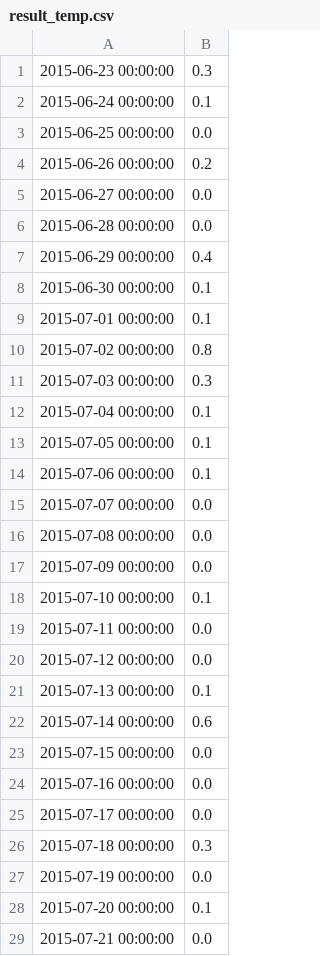
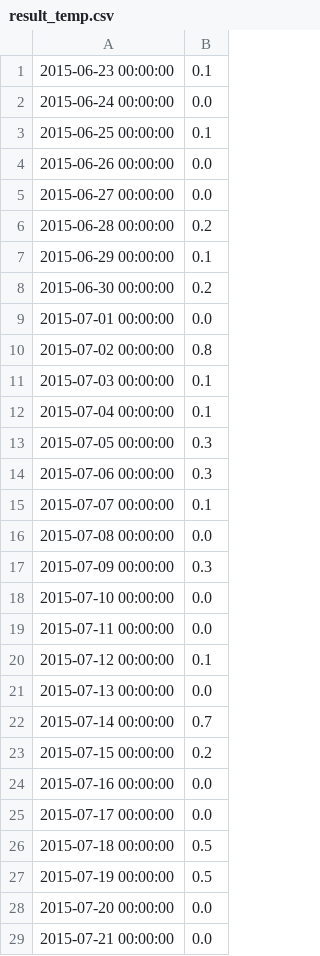
Before and after one commit to KatsuhiroMorishita/Aso_Sea_Clouds_Pridiction, a CSV file: result_temp.csv, drawn as a sheet; only a part is shown; the diff covers the shown part only.

```diff
--- a/result_temp.csv
+++ b/result_temp.csv
@@ -1,29 +1,29 @@
-2015-06-23 00:00:00,0.3
-2015-06-24 00:00:00,0.1
-2015-06-25 00:00:00,0.0
-2015-06-26 00:00:00,0.2
+2015-06-23 00:00:00,0.1
+2015-06-24 00:00:00,0.0
+2015-06-25 00:00:00,0.1
+2015-06-26 00:00:00,0.0
 2015-06-27 00:00:00,0.0
-2015-06-28 00:00:00,0.0
-2015-06-29 00:00:00,0.4
-2015-06-30 00:00:00,0.1
-2015-07-01 00:00:00,0.1
+2015-06-28 00:00:00,0.2
+2015-06-29 00:00:00,0.1
+2015-06-30 00:00:00,0.2
+2015-07-01 00:00:00,0.0
 2015-07-02 00:00:00,0.8
-2015-07-03 00:00:00,0.3
+2015-07-03 00:00:00,0.1
 2015-07-04 00:00:00,0.1
-2015-07-05 00:00:00,0.1
-2015-07-06 00:00:00,0.1
-2015-07-07 00:00:00,0.0
+2015-07-05 00:00:00,0.3
+2015-07-06 00:00:00,0.3
+2015-07-07 00:00:00,0.1
 2015-07-08 00:00:00,0.0
-2015-07-09 00:00:00,0.0
-2015-07-10 00:00:00,0.1
+2015-07-09 00:00:00,0.3
+2015-07-10 00:00:00,0.0
 2015-07-11 00:00:00,0.0
-2015-07-12 00:00:00,0.0
-2015-07-13 00:00:00,0.1
-2015-07-14 00:00:00,0.6
-2015-07-15 00:00:00,0.0
+2015-07-12 00:00:00,0.1
+2015-07-13 00:00:00,0.0
+2015-07-14 00:00:00,0.7
+2015-07-15 00:00:00,0.2
 2015-07-16 00:00:00,0.0
 2015-07-17 00:00:00,0.0
-2015-07-18 00:00:00,0.3
-2015-07-19 00:00:00,0.0
-2015-07-20 00:00:00,0.1
+2015-07-18 00:00:00,0.5
+2015-07-19 00:00:00,0.5
+2015-07-20 00:00:00,0.0
 2015-07-21 00:00:00,0.0
```
Also changed, not shown: 29 edited cells elsewhere in this file, 10 other files.
